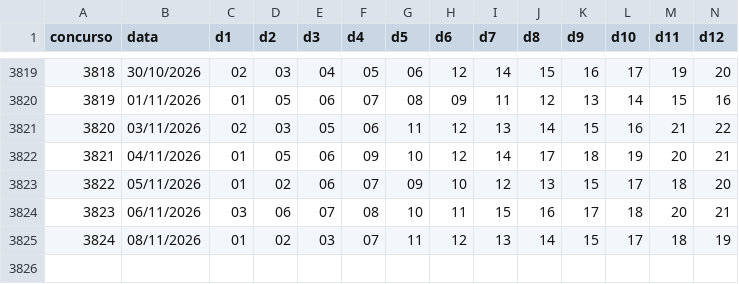
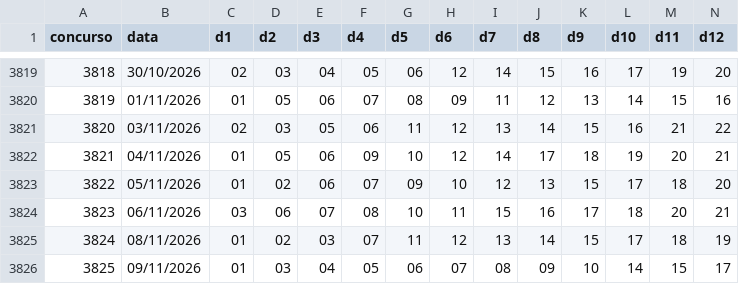
Before and after one commit to heldersontuc-collab/lotofacil-data, a CSV file: data/lotofacil.csv, drawn as a sheet; only a part is shown, gaps mark what is left out; rows hold the shown columns only; the diff names each change by its address in the sheet, - before the commit and + after, or states it on an @@ line.

```diff
--- a/data/lotofacil.csv
+++ b/data/lotofacil.csv
+row 3826: 3825 | 09/11/2026 | 01 | 03 | 04 | 05 | 06 | 07 | 08 | 09 | 10 | 14 | 15 | 17
```
